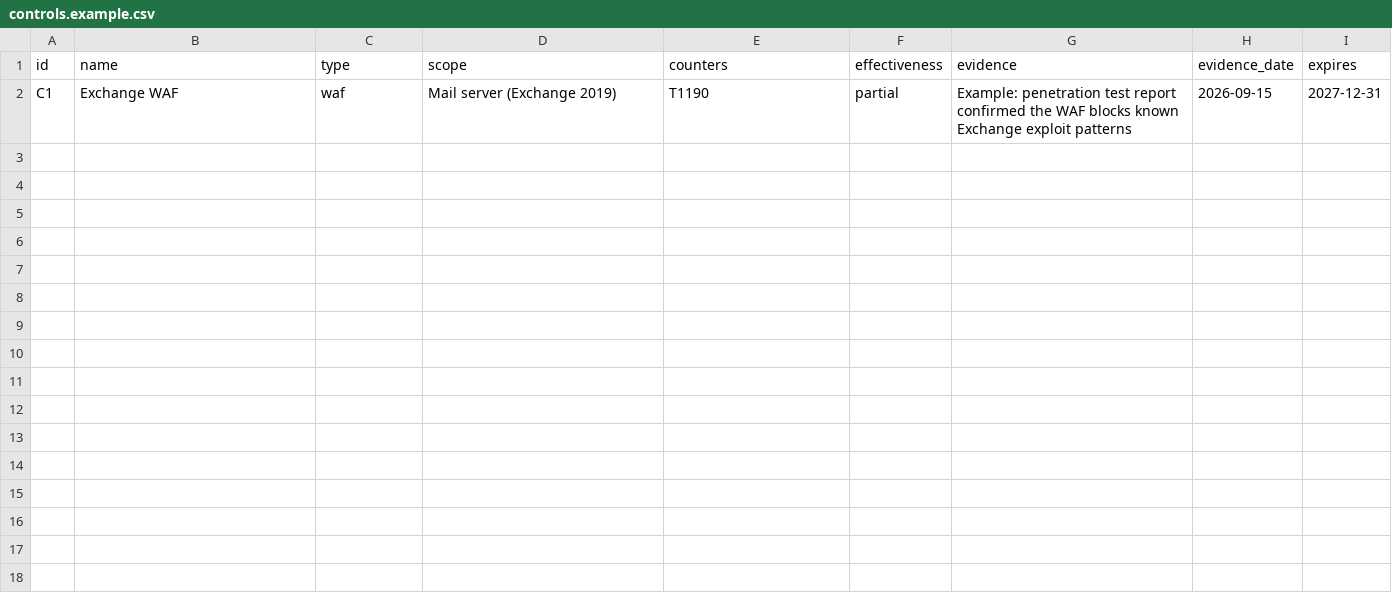
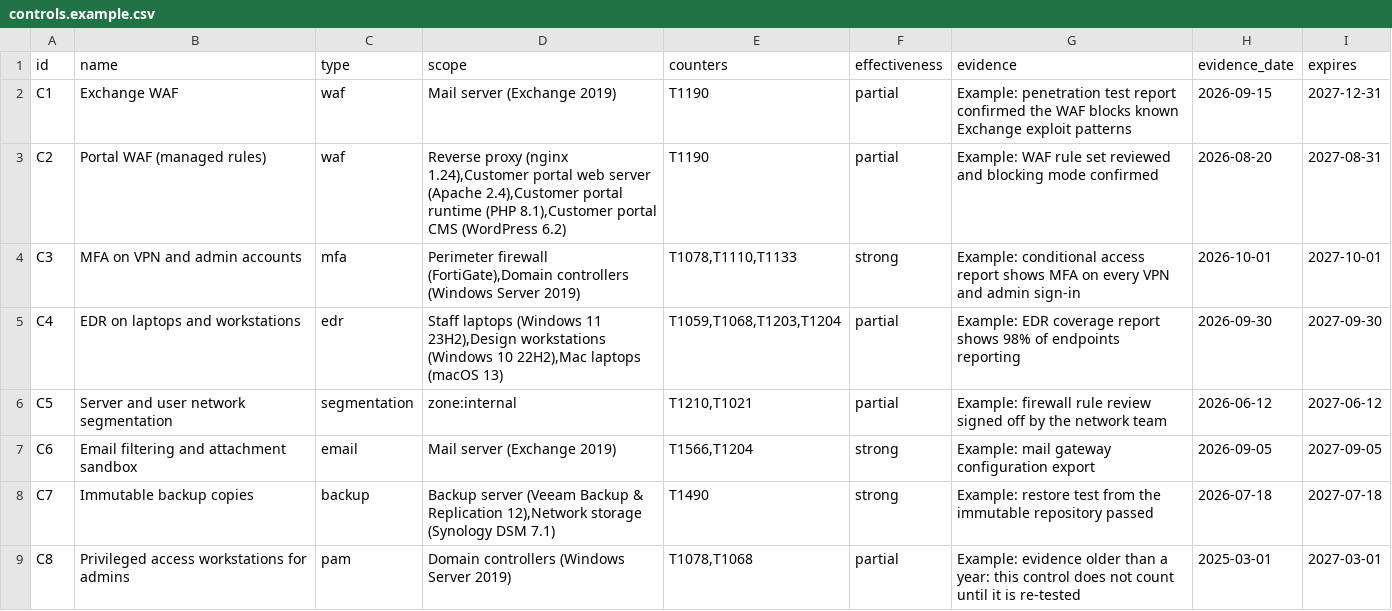
Before and after one commit to idiljot-singh/Stenwatch, a CSV file: examples/controls.example.csv, drawn as a sheet; the diff names each change by its address in the sheet, - before the commit and + after, or states it on an @@ line.

```diff
--- a/examples/controls.example.csv
+++ b/examples/controls.example.csv
+row 3: C2 | Portal WAF (managed rules) | waf | Reverse proxy (nginx 1.24),Customer portal web server (Apache 2.4),Customer portal runtime (PHP 8.1),Customer portal CMS (WordPress 6.2) | T1190 | partial | Example: WAF rule set reviewed and blocking mode confirmed | 2026-08-20 | 2027-08-31
+row 4: C3 | MFA on VPN and admin accounts | mfa | Perimeter firewall (FortiGate),Domain controllers (Windows Server 2019) | T1078,T1110,T1133 | strong | Example: conditional access report shows MFA on every VPN and admin sign-in | 2026-10-01 | 2027-10-01
+row 5: C4 | EDR on laptops and workstations | edr | Staff laptops (Windows 11 23H2),Design workstations (Windows 10 22H2),Mac laptops (macOS 13) | T1059,T1068,T1203,T1204 | partial | Example: EDR coverage report shows 98% of endpoints reporting | 2026-09-30 | 2027-09-30
+row 6: C5 | Server and user network segmentation | segmentation | zone:internal | T1210,T1021 | partial | Example: firewall rule review signed off by the network team | 2026-06-12 | 2027-06-12
+row 7: C6 | Email filtering and attachment sandbox | email | Mail server (Exchange 2019) | T1566,T1204 | strong | Example: mail gateway configuration export | 2026-09-05 | 2027-09-05
+row 8: C7 | Immutable backup copies | backup | Backup server (Veeam Backup & Replication 12),Network storage (Synology DSM 7.1) | T1490 | strong | Example: restore test from the immutable repository passed | 2026-07-18 | 2027-07-18
+row 9: C8 | Privileged access workstations for admins | pam | Domain controllers (Windows Server 2019) | T1078,T1068 | partial | Example: evidence older than a year: this control does not count until it is re-tested | 2025-03-01 | 2027-03-01
```
Also changed, not shown: examples/asset_context.example.csv, examples/assets.example.csv, 31 other files.
